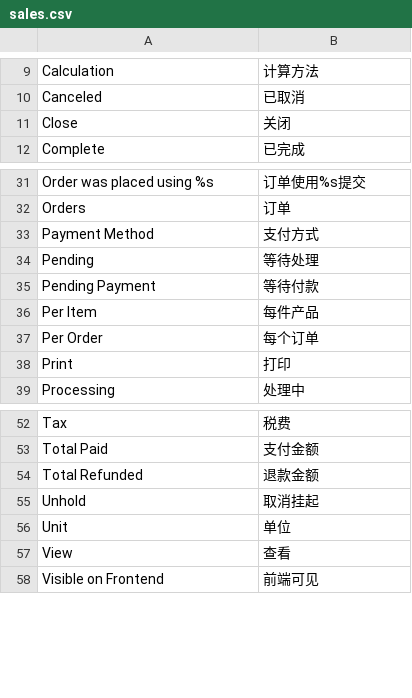
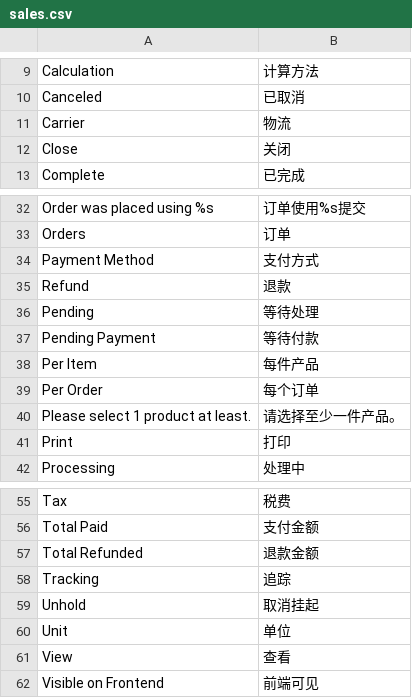
Before and after one commit to peachyang/py_website, a CSV file: app/i18n/zh-CN/sales.csv, drawn as a sheet; only a part is shown, gaps mark what is left out; the diff names each change by its address in the sheet, - before the commit and + after, or states it on an @@ line.

```diff
--- a/app/i18n/zh-CN/sales.csv
+++ b/app/i18n/zh-CN/sales.csv
+row 11: Carrier | 物流
+row 35: Refund | 退款
+row 40: Please select 1 product at least. | 请选择至少一件产品。
+row 58: Tracking | 追踪
```
Also changed, not shown: app/i18n/zh-CN/catalog.csv, app/i18n/zh-CN/checkout.csv, 28 other files.
